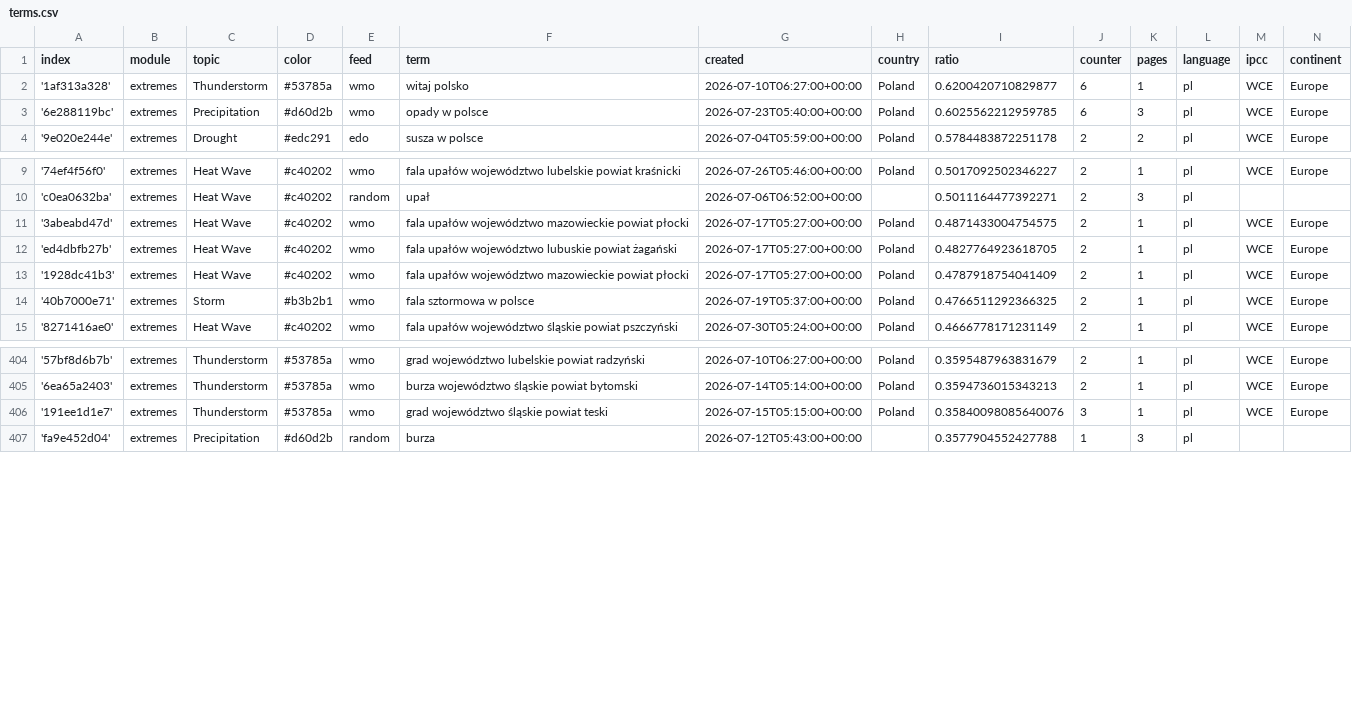
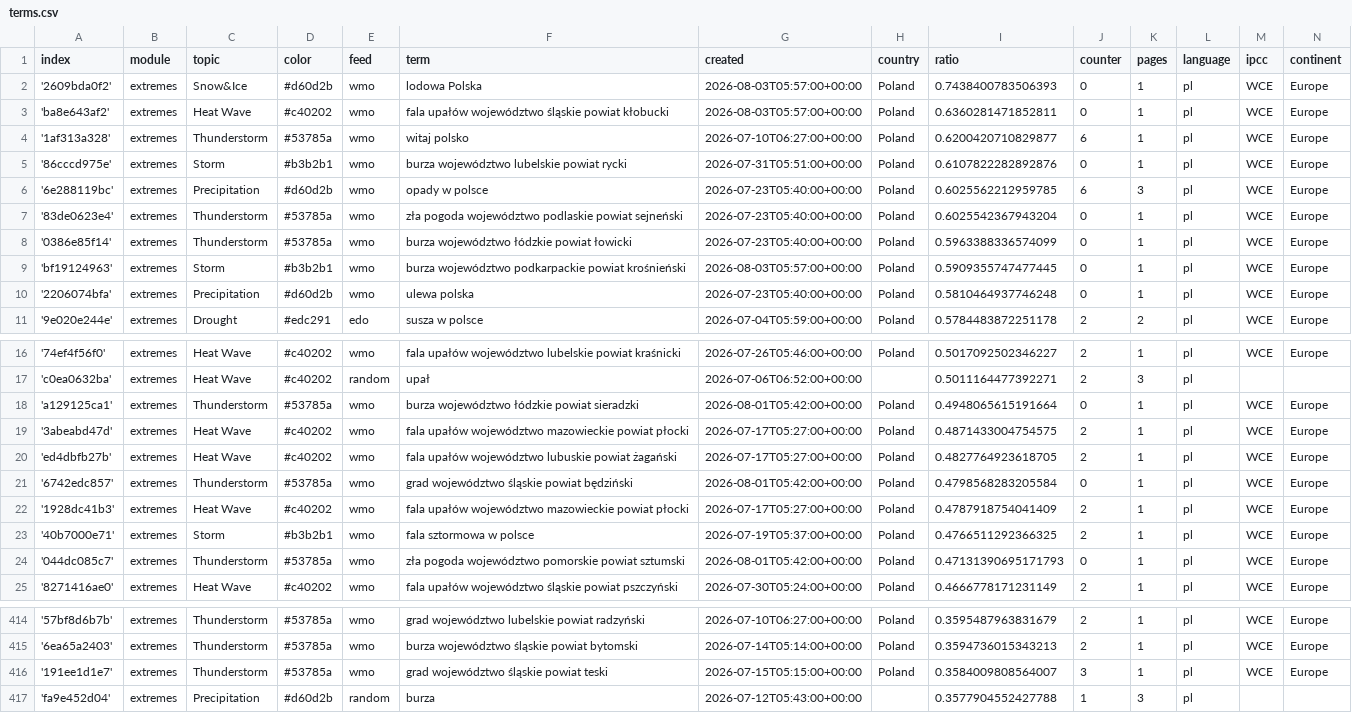
Before and after one commit to hannak555-news/polishExtremes, a CSV file: terms.csv, drawn as a sheet; only a part is shown, gaps mark what is left out.

Commit message:
Commit from GitHub Actions (import:0.0)

```diff
--- a/terms.csv
+++ b/terms.csv
@@ -1,4 +1,11 @@
 index,module,topic,color,feed,term,created,country,ratio,counter,pages,language,ipcc,continent
+'2609bda0f2',extremes,Snow&Ice,#d60d2b,wmo,lodowa Polska,2026-08-03T05:57:00+00:00,Poland,0.7438400783506393,0,1,pl,WCE,Europe
+'ba8e643af2',extremes,Heat Wave,#c40202,wmo,fala upałów województwo śląskie powiat kłobucki,2026-08-03T05:57:00+00:00,Poland,0.6360281471852811,0,1,pl,WCE,Europe
 '1af313a328',extremes,Thunderstorm,#53785a,wmo,witaj polsko,2026-07-10T06:27:00+00:00,Poland,0.6200420710829877,6,1,pl,WCE,Europe
+'86cccd975e',extremes,Storm,#b3b2b1,wmo,burza województwo lubelskie powiat rycki,2026-07-31T05:51:00+00:00,Poland,0.6107822282892876,0,1,pl,WCE,Europe
 '6e288119bc',extremes,Precipitation,#d60d2b,wmo,opady w polsce,2026-07-23T05:40:00+00:00,Poland,0.6025562212959785,6,3,pl,WCE,Europe
+'83de0623e4',extremes,Thunderstorm,#53785a,wmo,zła pogoda województwo podlaskie powiat sejneński,2026-07-23T05:40:00+00:00,Poland,0.6025542367943204,0,1,pl,WCE,Europe
+'0386e85f14',extremes,Thunderstorm,#53785a,wmo,burza województwo łódzkie powiat łowicki,2026-07-23T05:40:00+00:00,Poland,0.5963388336574099,0,1,pl,WCE,Europe
+'bf19124963',extremes,Storm,#b3b2b1,wmo,burza województwo podkarpackie powiat krośnieński,2026-08-03T05:57:00+00:00,Poland,0.5909355747477445,0,1,pl,WCE,Europe
+'2206074bfa',extremes,Precipitation,#d60d2b,wmo,ulewa polska,2026-07-23T05:40:00+00:00,Poland,0.5810464937746248,0,1,pl,WCE,Europe
 '9e020e244e',extremes,Drought,#edc291,edo,susza w polsce,2026-07-04T05:59:00+00:00,Poland,0.5784483872251178,2,2,pl,WCE,Europe
@@ -10,6 +17,9 @@ index,module,topic,color,feed,term,created,country,ratio,counter,pages,language,
 'c0ea0632ba',extremes,Heat Wave,#c40202,random,upał,2026-07-06T06:52:00+00:00,,0.5011164477392271,2,3,pl,,
+'a129125ca1',extremes,Thunderstorm,#53785a,wmo,burza województwo łódzkie powiat sieradzki,2026-08-01T05:42:00+00:00,Poland,0.4948065615191664,0,1,pl,WCE,Europe
 '3abeabd47d',extremes,Heat Wave,#c40202,wmo,fala upałów województwo mazowieckie powiat płocki,2026-07-17T05:27:00+00:00,Poland,0.4871433004754575,2,1,pl,WCE,Europe
 'ed4dbfb27b',extremes,Heat Wave,#c40202,wmo,fala upałów województwo lubuskie powiat żagański,2026-07-17T05:27:00+00:00,Poland,0.4827764923618705,2,1,pl,WCE,Europe
+'6742edc857',extremes,Thunderstorm,#53785a,wmo,grad województwo śląskie powiat będziński,2026-08-01T05:42:00+00:00,Poland,0.4798568283205584,0,1,pl,WCE,Europe
 '1928dc41b3',extremes,Heat Wave,#c40202,wmo,fala upałów województwo mazowieckie powiat płocki,2026-07-17T05:27:00+00:00,Poland,0.4787918754041409,2,1,pl,WCE,Europe
 '40b7000e71',extremes,Storm,#b3b2b1,wmo,fala sztormowa w polsce,2026-07-19T05:37:00+00:00,Poland,0.4766511292366325,2,1,pl,WCE,Europe
+'044dc085c7',extremes,Thunderstorm,#53785a,wmo,zła pogoda województwo pomorskie powiat sztumski,2026-08-01T05:42:00+00:00,Poland,0.47131390695171793,0,1,pl,WCE,Europe
 '8271416ae0',extremes,Heat Wave,#c40202,wmo,fala upałów województwo śląskie powiat pszczyński,2026-07-30T05:24:00+00:00,Poland,0.4666778171231149,2,1,pl,WCE,Europe
@@ -405,3 +415,3 @@ index,module,topic,color,feed,term,created,country,ratio,counter,pages,language,
 '6ea65a2403',extremes,Thunderstorm,#53785a,wmo,burza województwo śląskie powiat bytomski,2026-07-14T05:14:00+00:00,Poland,0.3594736015343213,2,1,pl,WCE,Europe
-'191ee1d1e7',extremes,Thunderstorm,#53785a,wmo,grad województwo śląskie powiat teski,2026-07-15T05:15:00+00:00,Poland,0.35840098085640076,3,1,pl,WCE,Europe
+'191ee1d1e7',extremes,Thunderstorm,#53785a,wmo,grad województwo śląskie powiat teski,2026-07-15T05:15:00+00:00,Poland,0.3584009808564007,3,1,pl,WCE,Europe
 'fa9e452d04',extremes,Precipitation,#d60d2b,random,burza,2026-07-12T05:43:00+00:00,,0.3577904552427788,1,3,pl,,
```
